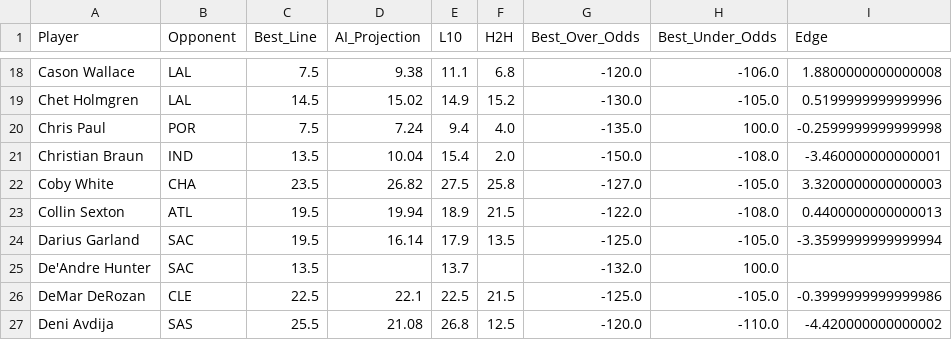
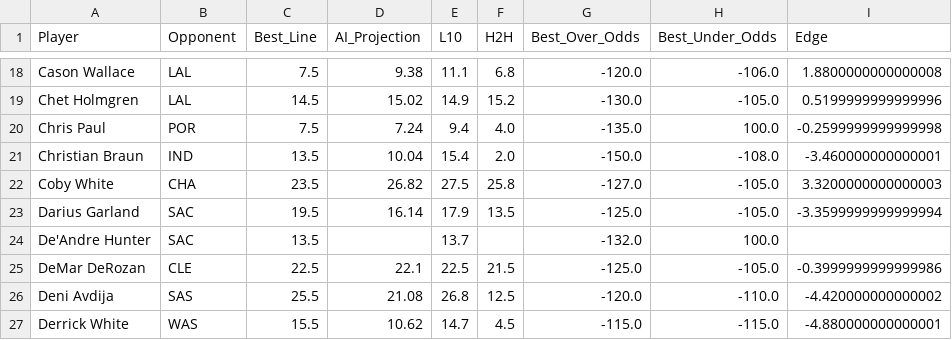
Before and after one commit to SebbyJM/nba-betting-pairs, a CSV file: Final_Projections_POINTS.csv, drawn as a sheet; only a part is shown, gaps mark what is left out; the shorter side is filled out with more unchanged rows.

```diff
--- a/Final_Projections_POINTS.csv
+++ b/Final_Projections_POINTS.csv
@@ -22,3 +22,2 @@ Christian Braun,IND,13.5,10.04,15.4,2.0,-150.0,-108.0,-3.460000000000001
 Coby White,CHA,23.5,26.82,27.5,25.8,-127.0,-105.0,3.3200000000000003
-Collin Sexton,ATL,19.5,19.94,18.9,21.5,-122.0,-108.0,0.4400000000000013
 Darius Garland,SAC,19.5,16.14,17.9,13.5,-125.0,-105.0,-3.3599999999999994
```
Also changed, not shown: 1 other file.
